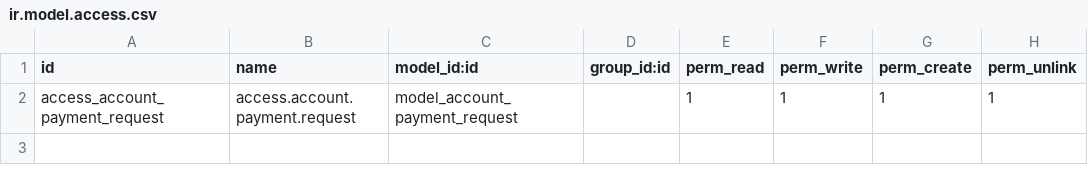
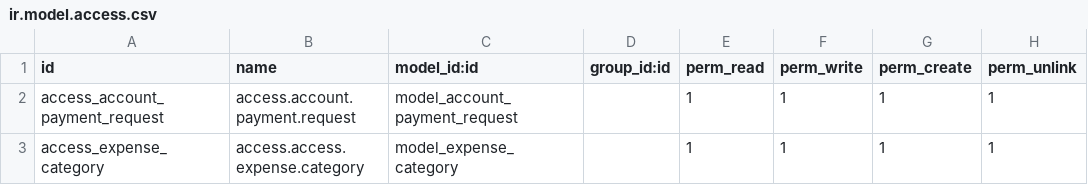
Before and after one commit to somedsale/odoo, a CSV file: addons/custom_account_payment_request/security/ir.model.access.csv, drawn as a sheet; the diff names each change by its address in the sheet, - before the commit and + after, or states it on an @@ line.

Commit message:
expense_proposal

```diff
--- a/addons/custom_account_payment_request/security/ir.model.access.csv
+++ b/addons/custom_account_payment_request/security/ir.model.access.csv
+row 3: access_expense_category | access.access.expense.category | model_expense_category |  | 1 | 1 | 1 | 1
```
Also changed, not shown: 26 other files.
